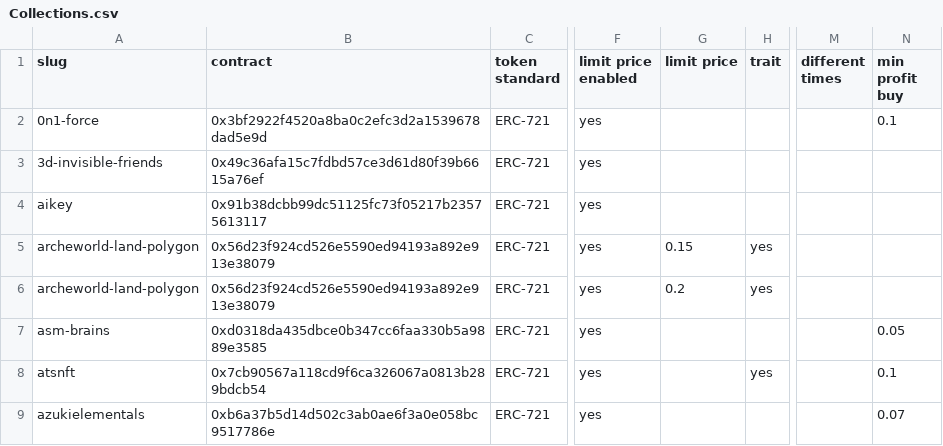
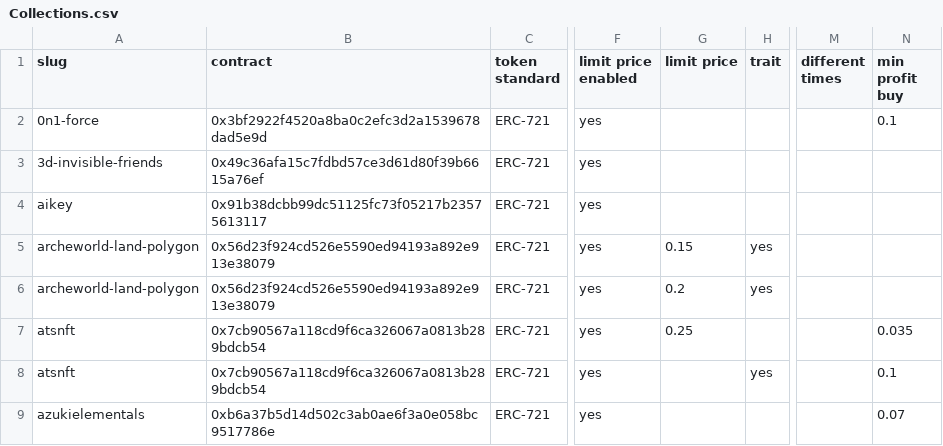
Before and after one commit to johnydev23/Opensea_automated_actions, a CSV file: Collections.csv, drawn as a sheet; only a part is shown, gaps mark what is left out; the diff names each change by its address in the sheet, - before the commit and + after, or states it on an @@ line.

```diff
--- a/Collections.csv
+++ b/Collections.csv
-A7 (slug): asm-brains
+A7 (slug): atsnft
-B7 (contract): 0xd0318da435dbce0b347cc6faa330b5a9889e3585
+B7 (contract): 0x7cb90567a118cd9f6ca326067a0813b289bdcb54
-G7 (limit price): (empty)
+G7 (limit price): 0.25
-N7 (min profit buy): 0.05
+N7 (min profit buy): 0.035
```
